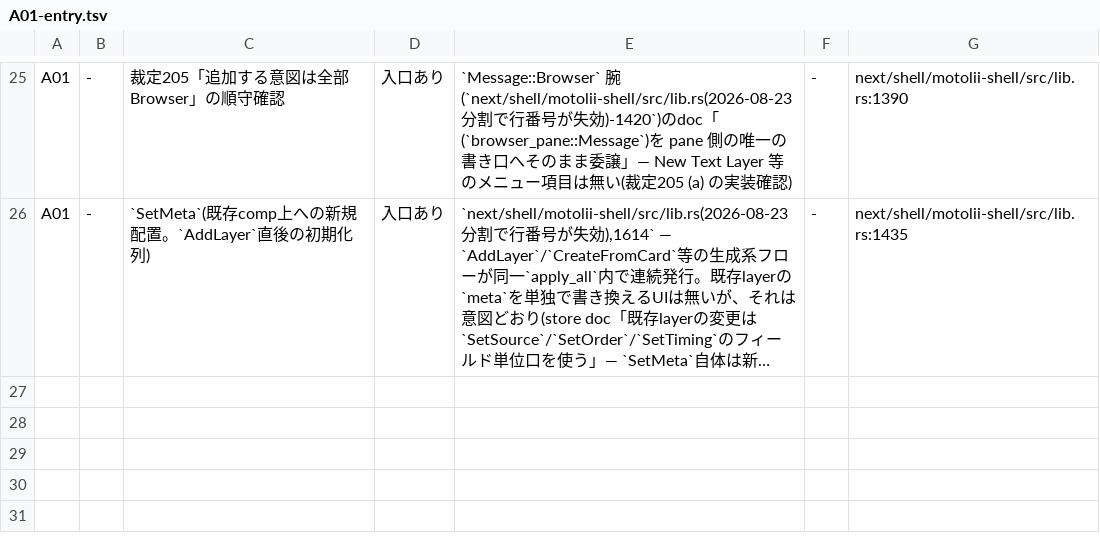
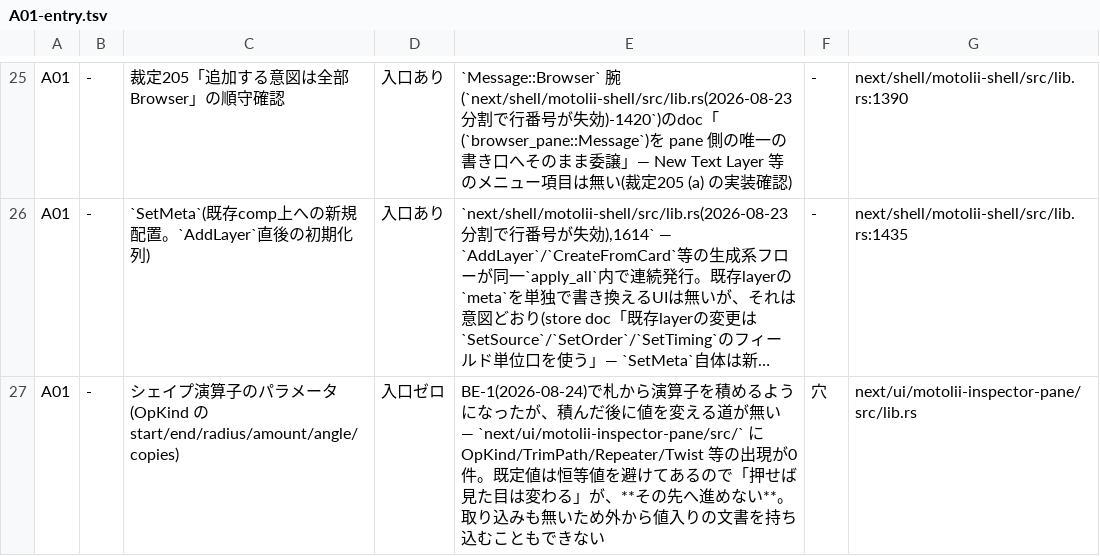
Before and after one commit to oshikaidesu/Motolii, a TSV file: next/reference/axis/A01-entry.tsv, drawn as a sheet; only a part is shown, gaps mark what is left out; long unchanged cells end in …; the diff names each change by its address in the sheet, - before the commit and + after, or states it on an @@ line.

```diff
--- a/next/reference/axis/A01-entry.tsv
+++ b/next/reference/axis/A01-entry.tsv
+row 27: A01 | - | シェイプ演算子のパラメータ(OpKind の start/end/radius/amount/angle/copies) | 入口ゼロ | BE-1(2026-08-24)で札から演算子を積めるようになったが、積んだ後に値を変える道が無い — `next/ui/motolii-inspector-pane/src/` に OpKind/TrimPath/Repeater/Twist 等の出現が0件。既定値は恒等値を避けてあるので「押せば見た目は変わる」が、**その先へ進めない**。取り込みも無いため外から値入りの文書を持ち込むこともできない | 穴 | next/ui/motolii-inspector-pane/src/lib.rs
```
Also changed, not shown: next/reference/generated/worklist.tsv, 1 other file.
